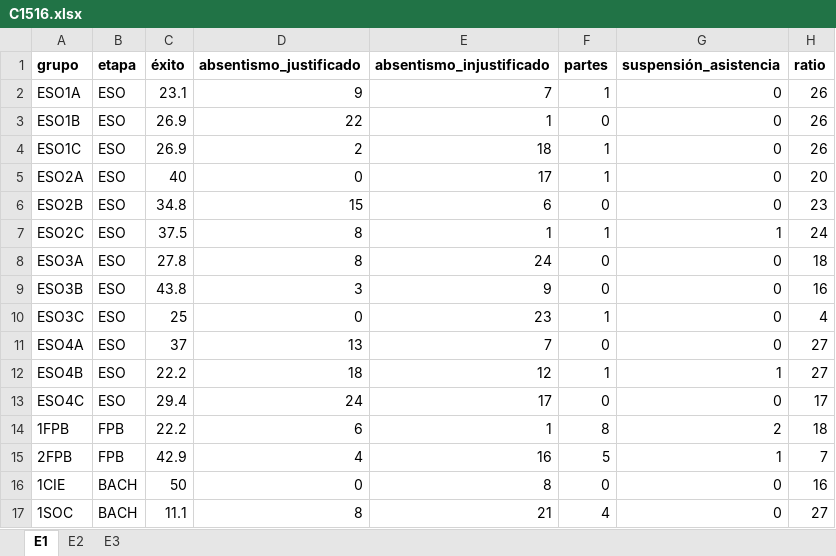
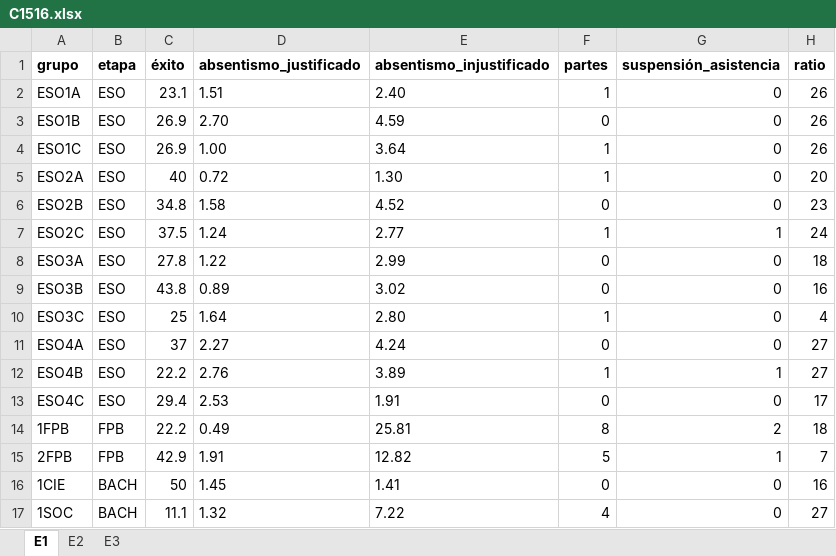
Before and after one commit to iespuertodelacruz/analitica, an Excel workbook: data/C1516.xlsx, sheet E1, drawn as a sheet; only a part is shown; values as stored, in another font and other column widths than the file's, no borders; the diff covers the shown part only; the diff names each change by its address in the sheet, - before the commit and + after, or states it on an @@ line.

```diff
--- a/data/C1516.xlsx (sheet E1)
+++ b/data/C1516.xlsx (sheet E1)
-D2 (absentismo_justificado): 9
+D2 (absentismo_justificado): 1.51
-E2 (absentismo_injustificado): 7
+E2 (absentismo_injustificado): 2.40
-D3 (absentismo_justificado): 22
+D3 (absentismo_justificado): 2.70
-E3 (absentismo_injustificado): 1
+E3 (absentismo_injustificado): 4.59
-D4 (absentismo_justificado): 2
+D4 (absentismo_justificado): 1.00
-E4 (absentismo_injustificado): 18
+E4 (absentismo_injustificado): 3.64
-D5 (absentismo_justificado): 0
+D5 (absentismo_justificado): 0.72
-E5 (absentismo_injustificado): 17
+E5 (absentismo_injustificado): 1.30
-D6 (absentismo_justificado): 15
+D6 (absentismo_justificado): 1.58
-E6 (absentismo_injustificado): 6
+E6 (absentismo_injustificado): 4.52
-D7 (absentismo_justificado): 8
+D7 (absentismo_justificado): 1.24
-E7 (absentismo_injustificado): 1
+E7 (absentismo_injustificado): 2.77
-D8 (absentismo_justificado): 8
+D8 (absentismo_justificado): 1.22
-E8 (absentismo_injustificado): 24
+E8 (absentismo_injustificado): 2.99
-D9 (absentismo_justificado): 3
+D9 (absentismo_justificado): 0.89
-E9 (absentismo_injustificado): 9
+E9 (absentismo_injustificado): 3.02
-D10 (absentismo_justificado): 0
+D10 (absentismo_justificado): 1.64
-E10 (absentismo_injustificado): 23
+E10 (absentismo_injustificado): 2.80
-D11 (absentismo_justificado): 13
+D11 (absentismo_justificado): 2.27
-E11 (absentismo_injustificado): 7
+E11 (absentismo_injustificado): 4.24
-D12 (absentismo_justificado): 18
+D12 (absentismo_justificado): 2.76
-E12 (absentismo_injustificado): 12
+E12 (absentismo_injustificado): 3.89
-D13 (absentismo_justificado): 24
+D13 (absentismo_justificado): 2.53
-E13 (absentismo_injustificado): 17
+E13 (absentismo_injustificado): 1.91
-D14 (absentismo_justificado): 6
+D14 (absentismo_justificado): 0.49
-E14 (absentismo_injustificado): 1
+E14 (absentismo_injustificado): 25.81
-D15 (absentismo_justificado): 4
+D15 (absentismo_justificado): 1.91
-E15 (absentismo_injustificado): 16
+E15 (absentismo_injustificado): 12.82
-D16 (absentismo_justificado): 0
+D16 (absentismo_justificado): 1.45
-E16 (absentismo_injustificado): 8
+E16 (absentismo_injustificado): 1.41
-D17 (absentismo_justificado): 8
+D17 (absentismo_justificado): 1.32
-E17 (absentismo_injustificado): 21
+E17 (absentismo_injustificado): 7.22
```
Also changed, not shown: 34 edited cells elsewhere in this sheet, sheet E3, sheet E2, data/C1617.xlsx, data/C1718.xlsx, 1 other file.
